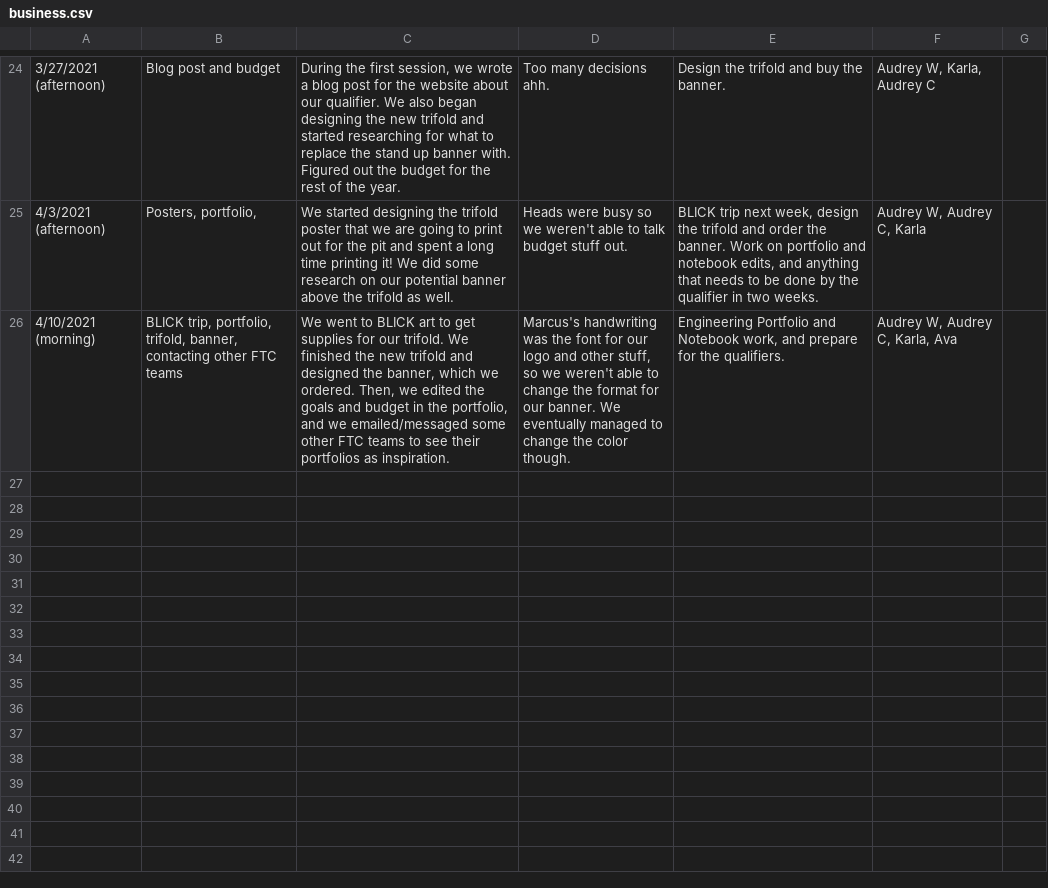
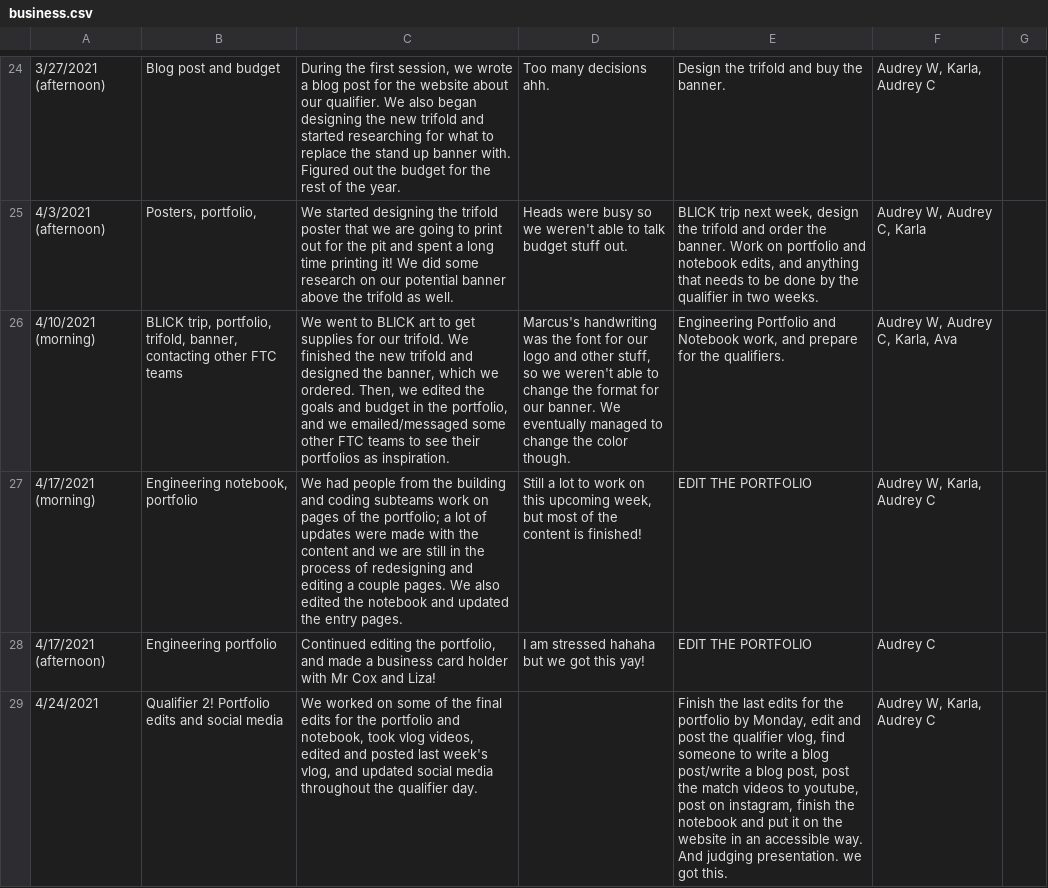
Before and after one commit to the-winsor-school/NotebookEntries-2020-2021, a CSV file: data/business.csv, drawn as a sheet; only a part is shown, gaps mark what is left out; the diff names each change by its address in the sheet, - before the commit and + after, or states it on an @@ line.

```diff
--- a/data/business.csv
+++ b/data/business.csv
+row 27: 4/17/2021 (morning) | Engineering notebook, portfolio | We had people from the building and coding subteams work on pages of the portfolio; a lot of updates were made with the content and we are still in the process of redesigning and editing a couple pages. We also edited the notebook and updated the entry pages. | Still a lot to work on this upcoming week, but most of the content is finished! | EDIT THE PORTFOLIO | Audrey W, Karla, Audrey C
+row 28: 4/17/2021 (afternoon) | Engineering portfolio | Continued editing the portfolio, and made a business card holder with Mr Cox and Liza! | I am stressed hahaha but we got this yay! | EDIT THE PORTFOLIO | Audrey C
+row 29: 4/24/2021 | Qualifier 2! Portfolio edits and social media | We worked on some of the final edits for the portfolio and notebook, took vlog videos, edited and posted last week's vlog, and updated social media throughout the qualifier day. |  | Finish the last edits for the portfolio by Monday, edit and post the qualifier vlog, find someone to write a blog post/write a blog post, post the match videos to youtube, post on instagram, finish the notebook and put it on the website in an accessible way. And judging presentation. we got this. | Audrey W, Karla, Audrey C
```
Also changed, not shown: data/building.csv, data/coding.csv, 5 other files.
